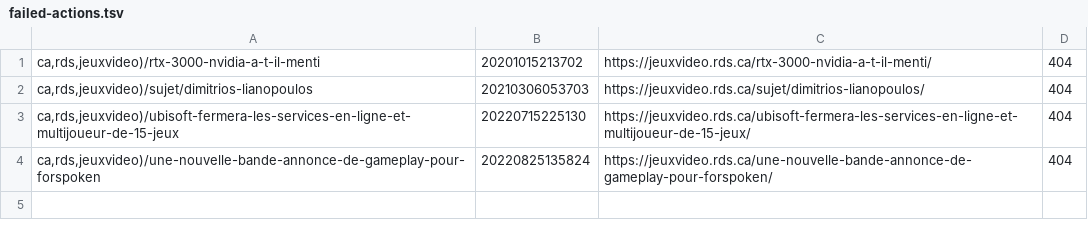
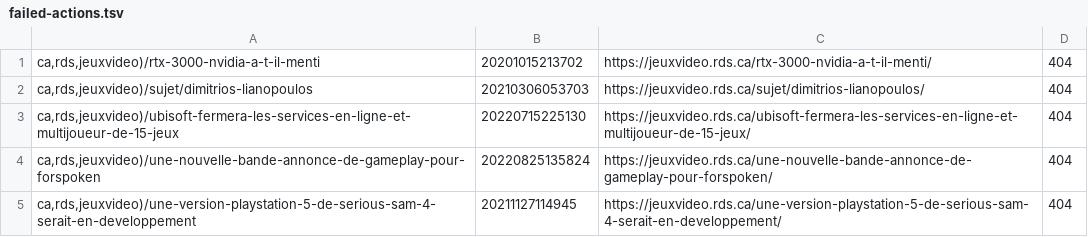
Before and after one commit to mjramos86/archiveRDSV, a TSV file: state/failed-actions.tsv, drawn as a sheet.

```diff
--- a/state/failed-actions.tsv
+++ b/state/failed-actions.tsv
@@ -4 +4,2 @@ ca,rds,jeuxvideo)/ubisoft-fermera-les-services-en-ligne-et-multijoueur-de-15-jeu
 ca,rds,jeuxvideo)/une-nouvelle-bande-annonce-de-gameplay-pour-forspoken	20220825135824	https://jeuxvideo.rds.ca/une-nouvelle-bande-annonce-de-gameplay-pour-forspoken/	404
+ca,rds,jeuxvideo)/une-version-playstation-5-de-serious-sam-4-serait-en-developpement	20211127114945	https://jeuxvideo.rds.ca/une-version-playstation-5-de-serious-sam-4-serait-en-developpement/	404
```
Also changed, not shown: 1 other file.
